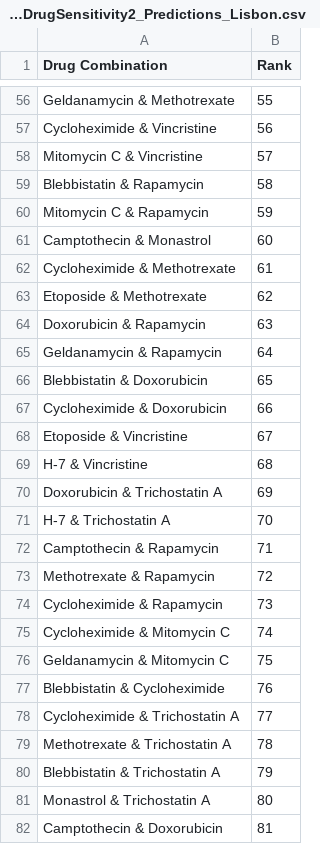
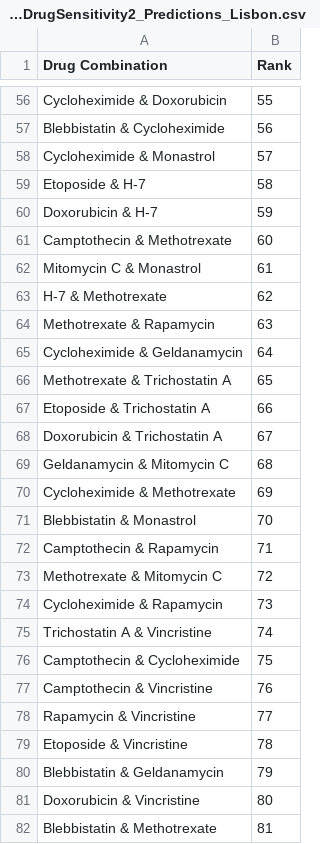
Before and after one commit to luispedro/lisbon-dream, a CSV file: sources/final/DREAM7_DrugSensitivity2_Predictions_Lisbon.csv, drawn as a sheet; only a part is shown, gaps mark what is left out; removed rows and columns are numbered as before the commit, all else as after; the diff covers the shown part only; the diff names each change by its address in the sheet, - before the commit and + after, or states it on an @@ line.

```diff
--- a/sources/final/DREAM7_DrugSensitivity2_Predictions_Lisbon.csv
+++ b/sources/final/DREAM7_DrugSensitivity2_Predictions_Lisbon.csv
-A56 (Drug Combination): Geldanamycin & Methotrexate
+A56 (Drug Combination): Cycloheximide & Doxorubicin
-A57 (Drug Combination): Cycloheximide & Vincristine
+A57 (Drug Combination): Blebbistatin & Cycloheximide
-A58 (Drug Combination): Mitomycin C & Vincristine
+A58 (Drug Combination): Cycloheximide & Monastrol
-A59 (Drug Combination): Blebbistatin & Rapamycin
+A59 (Drug Combination): Etoposide & H-7
-A60 (Drug Combination): Mitomycin C & Rapamycin
+A60 (Drug Combination): Doxorubicin & H-7
-A61 (Drug Combination): Camptothecin & Monastrol
+A61 (Drug Combination): Camptothecin & Methotrexate
-A62 (Drug Combination): Cycloheximide & Methotrexate
+A62 (Drug Combination): Mitomycin C & Monastrol
-A63 (Drug Combination): Etoposide & Methotrexate
+A63 (Drug Combination): H-7 & Methotrexate
-A64 (Drug Combination): Doxorubicin & Rapamycin
+A64 (Drug Combination): Methotrexate & Rapamycin
-A65 (Drug Combination): Geldanamycin & Rapamycin
+A65 (Drug Combination): Cycloheximide & Geldanamycin
-A66 (Drug Combination): Blebbistatin & Doxorubicin
+A66 (Drug Combination): Methotrexate & Trichostatin A
-A67 (Drug Combination): Cycloheximide & Doxorubicin
+A67 (Drug Combination): Etoposide & Trichostatin A
-row 68: Etoposide & Vincristine | 67
-row 69: H-7 & Vincristine | 68
-B68 (Rank): 69
+B68 (Rank): 67
+row 69: Geldanamycin & Mitomycin C | 68
+row 70: Cycloheximide & Methotrexate | 69
-A71 (Drug Combination): H-7 & Trichostatin A
+A71 (Drug Combination): Blebbistatin & Monastrol
-A73 (Drug Combination): Methotrexate & Rapamycin
+A73 (Drug Combination): Methotrexate & Mitomycin C
-A75 (Drug Combination): Cycloheximide & Mitomycin C
+A75 (Drug Combination): Trichostatin A & Vincristine
-A76 (Drug Combination): Geldanamycin & Mitomycin C
+A76 (Drug Combination): Camptothecin & Cycloheximide
-A77 (Drug Combination): Blebbistatin & Cycloheximide
+A77 (Drug Combination): Camptothecin & Vincristine
-A78 (Drug Combination): Cycloheximide & Trichostatin A
+A78 (Drug Combination): Rapamycin & Vincristine
-A79 (Drug Combination): Methotrexate & Trichostatin A
+A79 (Drug Combination): Etoposide & Vincristine
-A80 (Drug Combination): Blebbistatin & Trichostatin A
+A80 (Drug Combination): Blebbistatin & Geldanamycin
-A81 (Drug Combination): Monastrol & Trichostatin A
+A81 (Drug Combination): Doxorubicin & Vincristine
-A82 (Drug Combination): Camptothecin & Doxorubicin
+A82 (Drug Combination): Blebbistatin & Methotrexate
```
Also changed, not shown: 2 added rows, 2 removed rows and 63 edited cells elsewhere in this file.
